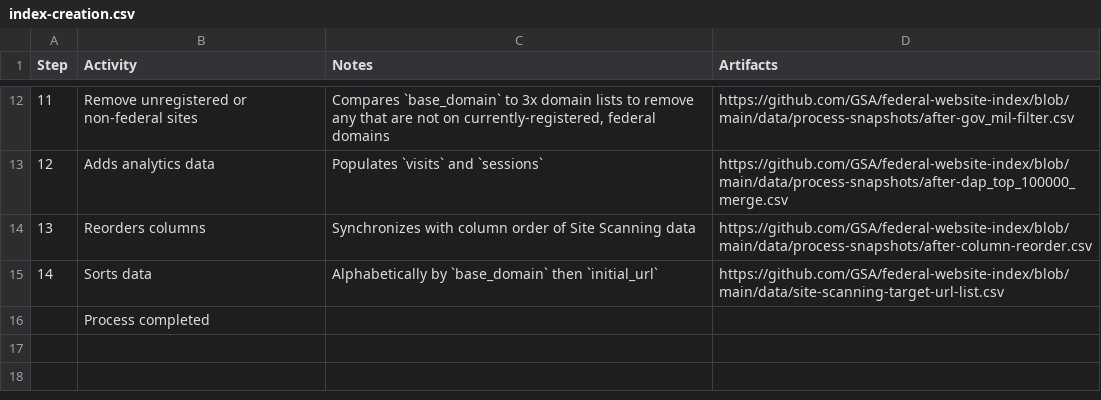
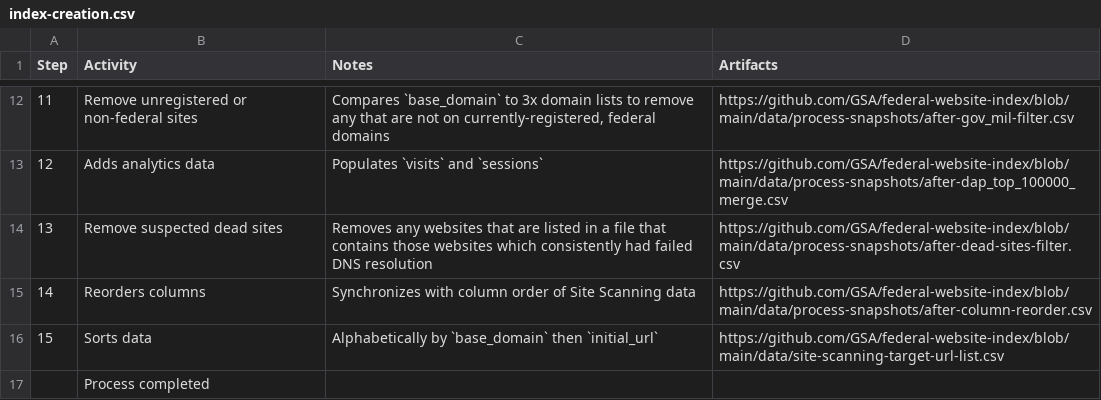
Before and after one commit to GSA/federal-website-index, a CSV file: process/index-creation.csv, drawn as a sheet; only a part is shown, gaps mark what is left out; addresses are those after the commit; the diff names each change by its address in the sheet, - before the commit and + after, or states it on an @@ line.

Commit message:
Update index-creation.csv with new entries

```diff
--- a/process/index-creation.csv
+++ b/process/index-creation.csv
+row 14: 13 | Remove suspected dead sites | Removes any websites that are listed in a file that contains those websites which consistently had failed DNS resolution | https://github.com/GSA/federal-website-index/blob/main/data/process-snapshots/after-dead-sites-filter.csv
@@ column A (Step) renumbered between rows 15 and 16 @@
```
